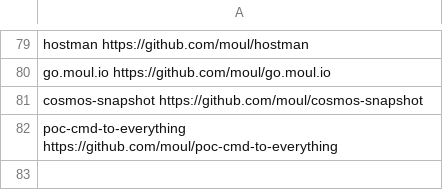
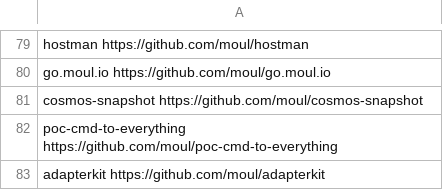
Before and after one commit to moul/moul.io, a CSV file: vanity.csv, drawn as a sheet; only a part is shown, gaps mark what is left out.

Commit message:
chore: add adapterkit
Signed-off-by: Manfred Touron <94029+moul@users.noreply.github.com>

```diff
--- a/vanity.csv
+++ b/vanity.csv
@@ -82 +82,2 @@ cosmos-snapshot         https://github.com/moul/cosmos-snapshot
 poc-cmd-to-everything   https://github.com/moul/poc-cmd-to-everything
+adapterkit              https://github.com/moul/adapterkit
```
